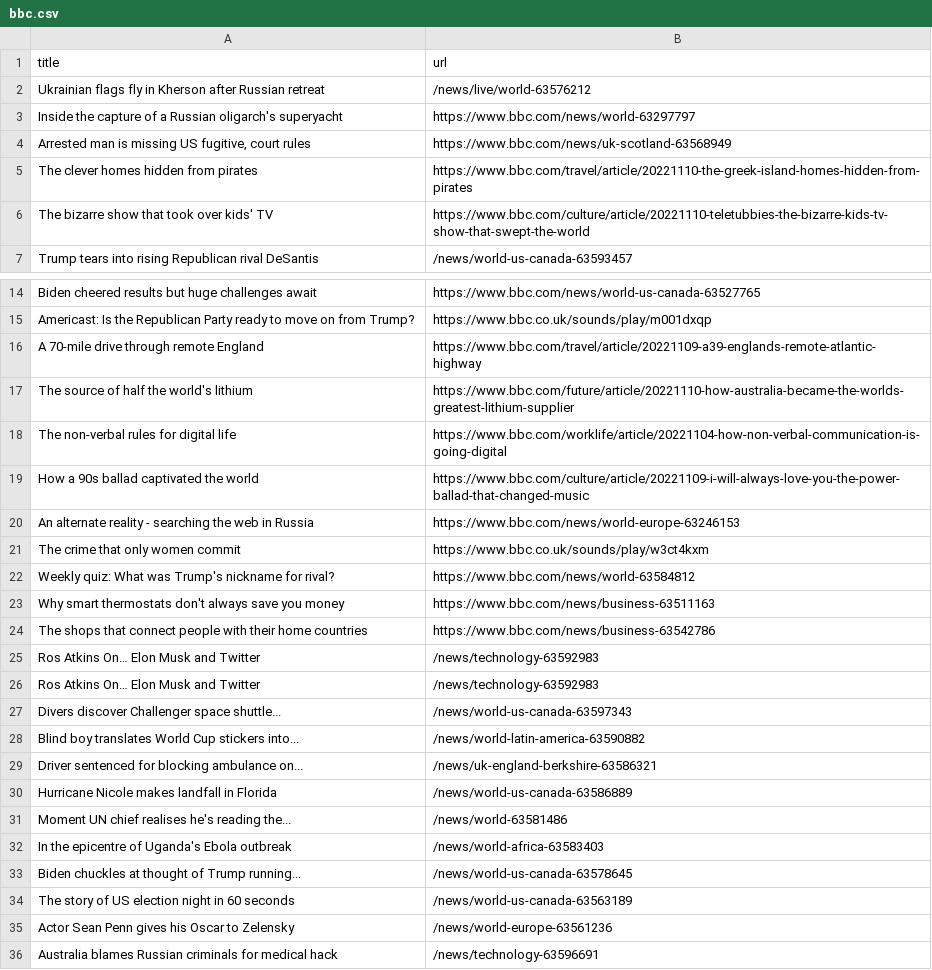
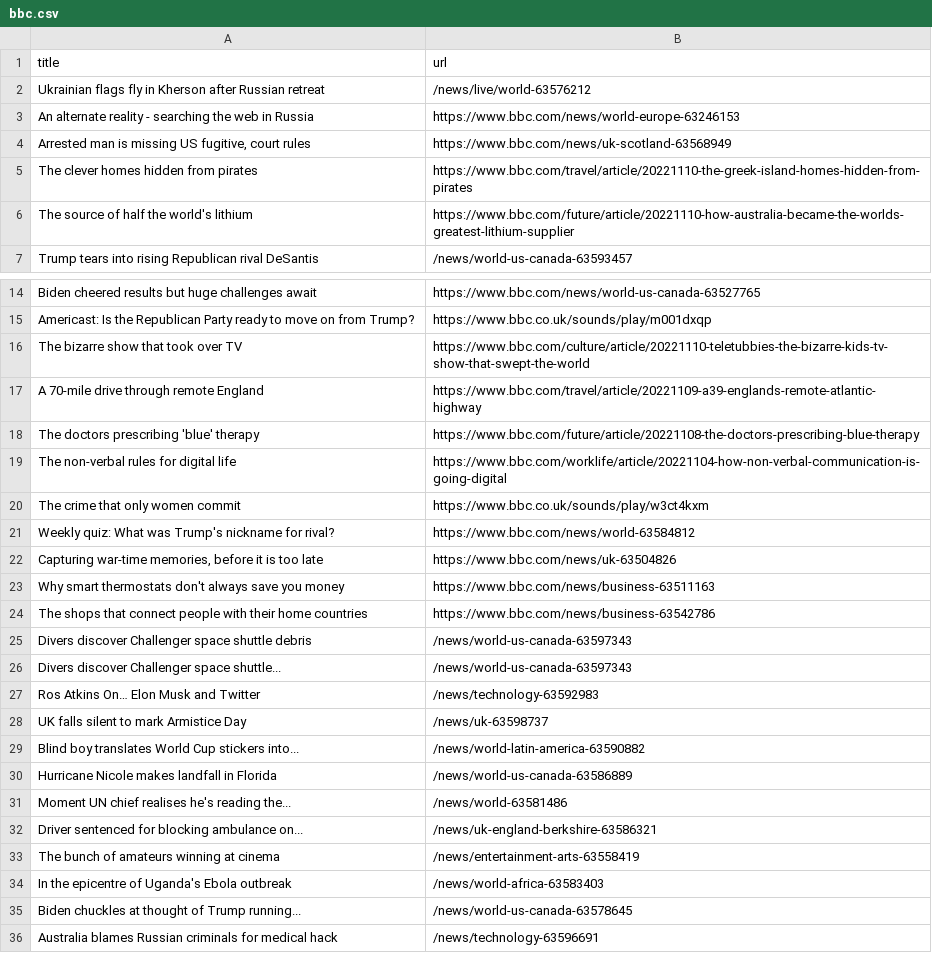
Before and after one commit to tengj98/automatic-scraper-bbc, a CSV file: bbc.csv, drawn as a sheet; only a part is shown, gaps mark what is left out; the diff covers the shown part only.

```diff
--- a/bbc.csv
+++ b/bbc.csv
@@ -2,6 +2,6 @@ title,url
 Ukrainian flags fly in Kherson after Russian retreat,/news/live/world-63576212
-Inside the capture of a Russian oligarch's superyacht,https://www.bbc.com/news/world-63297797
+An alternate reality - searching the web in Russia,https://www.bbc.com/news/world-europe-63246153
 "Arrested man is missing US fugitive, court rules",https://www.bbc.com/news/uk-scotland-63568949
 The clever homes hidden from pirates,https://www.bbc.com/travel/article/20221110-the-greek-island-homes-hidden-from-pirates
-The bizarre show that took over kids' TV,https://www.bbc.com/culture/article/20221110-teletubbies-the-bizarre-kids-tv-show-that-swept-the-world
+The source of half the world's lithium,https://www.bbc.com/future/article/20221110-how-australia-became-the-worlds-greatest-lithium-supplier
 Trump tears into rising Republican rival DeSantis,/news/world-us-canada-63593457
@@ -15,22 +15,22 @@ Biden cheered results but huge challenges await,https://www.bbc.com/news/world-u
 Americast: Is the Republican Party ready to move on from Trump?,https://www.bbc.co.uk/sounds/play/m001dxqp
+The bizarre show that took over TV,https://www.bbc.com/culture/article/20221110-teletubbies-the-bizarre-kids-tv-show-that-swept-the-world
 A 70-mile drive through remote England,https://www.bbc.com/travel/article/20221109-a39-englands-remote-atlantic-highway
-The source of half the world's lithium,https://www.bbc.com/future/article/20221110-how-australia-became-the-worlds-greatest-lithium-supplier
+The doctors prescribing 'blue' therapy,https://www.bbc.com/future/article/20221108-the-doctors-prescribing-blue-therapy
 The non-verbal rules for digital life,https://www.bbc.com/worklife/article/20221104-how-non-verbal-communication-is-going-digital
-How a 90s ballad captivated the world,https://www.bbc.com/culture/article/20221109-i-will-always-love-you-the-power-ballad-that-changed-music
-An alternate reality - searching the web in Russia,https://www.bbc.com/news/world-europe-63246153
 The crime that only women commit,https://www.bbc.co.uk/sounds/play/w3ct4kxm
 Weekly quiz: What was Trump's nickname for rival?,https://www.bbc.com/news/world-63584812
+"Capturing war-time memories, before it is too late",https://www.bbc.com/news/uk-63504826
 Why smart thermostats don't always save you money,https://www.bbc.com/news/business-63511163
 The shops that connect people with their home countries,https://www.bbc.com/news/business-63542786
+Divers discover Challenger space shuttle debris,/news/world-us-canada-63597343
+Divers discover Challenger space shuttle...,/news/world-us-canada-63597343
 Ros Atkins On… Elon Musk and Twitter,/news/technology-63592983
-Ros Atkins On… Elon Musk and Twitter,/news/technology-63592983
-Divers discover Challenger space shuttle...,/news/world-us-canada-63597343
+UK falls silent to mark Armistice Day,/news/uk-63598737
 Blind boy translates World Cup stickers into...,/news/world-latin-america-63590882
-Driver sentenced for blocking ambulance on...,/news/uk-england-berkshire-63586321
 Hurricane Nicole makes landfall in Florida,/news/world-us-canada-63586889
 Moment UN chief realises he's reading the...,/news/world-63581486
+Driver sentenced for blocking ambulance on...,/news/uk-england-berkshire-63586321
+The bunch of amateurs winning at cinema,/news/entertainment-arts-63558419
 In the epicentre of Uganda's Ebola outbreak,/news/world-africa-63583403
 Biden chuckles at thought of Trump running...,/news/world-us-canada-63578645
-The story of US election night in 60 seconds,/news/world-us-canada-63563189
-Actor Sean Penn gives his Oscar to Zelensky,/news/world-europe-63561236
 Australia blames Russian criminals for medical hack,/news/technology-63596691
```
Also changed, not shown: 1 added row elsewhere in this file.
